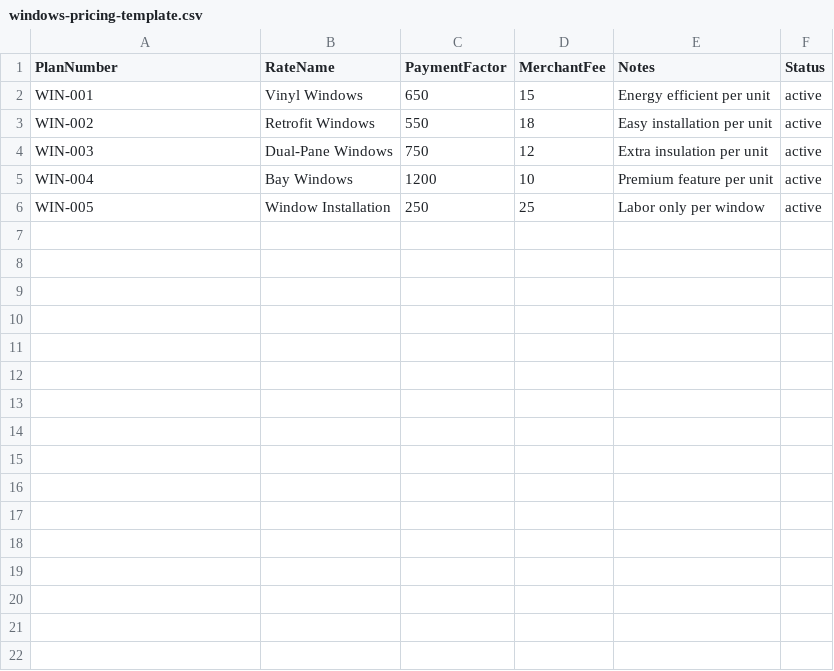
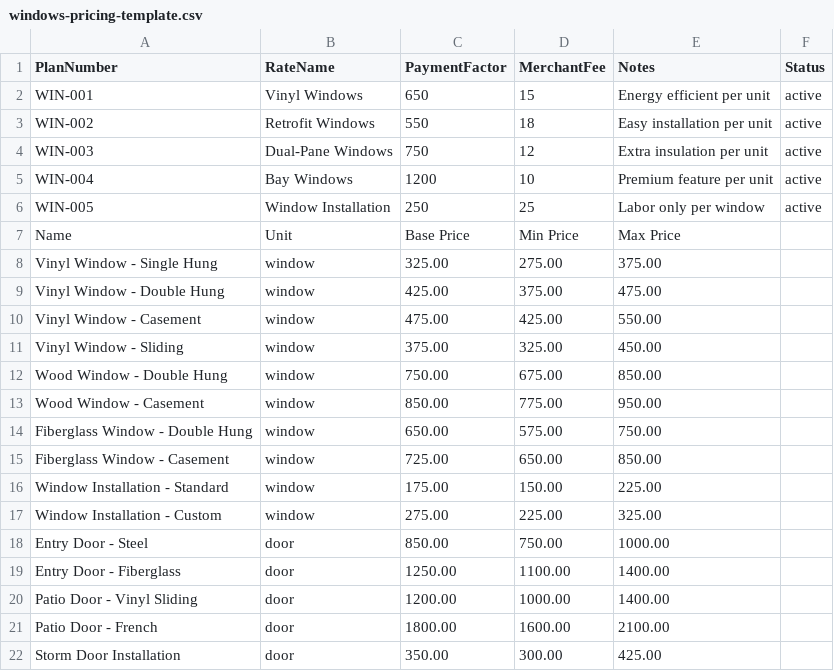
Before and after one commit to Teesha133/evergreen-energy, a CSV file: public/templates/windows-pricing-template.csv, drawn as a sheet.

```diff
--- a/public/templates/windows-pricing-template.csv
+++ b/public/templates/windows-pricing-template.csv
@@ -6 +6,17 @@ WIN-004,Bay Windows,1200,10,Premium feature per unit,active
 WIN-005,Window Installation,250,25,Labor only per window,active
+Name,Unit,Base Price,Min Price,Max Price
+Vinyl Window - Single Hung,window,325.00,275.00,375.00
+Vinyl Window - Double Hung,window,425.00,375.00,475.00
+Vinyl Window - Casement,window,475.00,425.00,550.00
+Vinyl Window - Sliding,window,375.00,325.00,450.00
+Wood Window - Double Hung,window,750.00,675.00,850.00
+Wood Window - Casement,window,850.00,775.00,950.00
+Fiberglass Window - Double Hung,window,650.00,575.00,750.00
+Fiberglass Window - Casement,window,725.00,650.00,850.00
+Window Installation - Standard,window,175.00,150.00,225.00
+Window Installation - Custom,window,275.00,225.00,325.00
+Entry Door - Steel,door,850.00,750.00,1000.00
+Entry Door - Fiberglass,door,1250.00,1100.00,1400.00
+Patio Door - Vinyl Sliding,door,1200.00,1000.00,1400.00
+Patio Door - French,door,1800.00,1600.00,2100.00
+Storm Door Installation,door,350.00,300.00,425.00
```
Also changed, not shown: public/templates/garage-pricing-template.csv, public/templates/hvac-pricing-template.csv, 36 other files.
